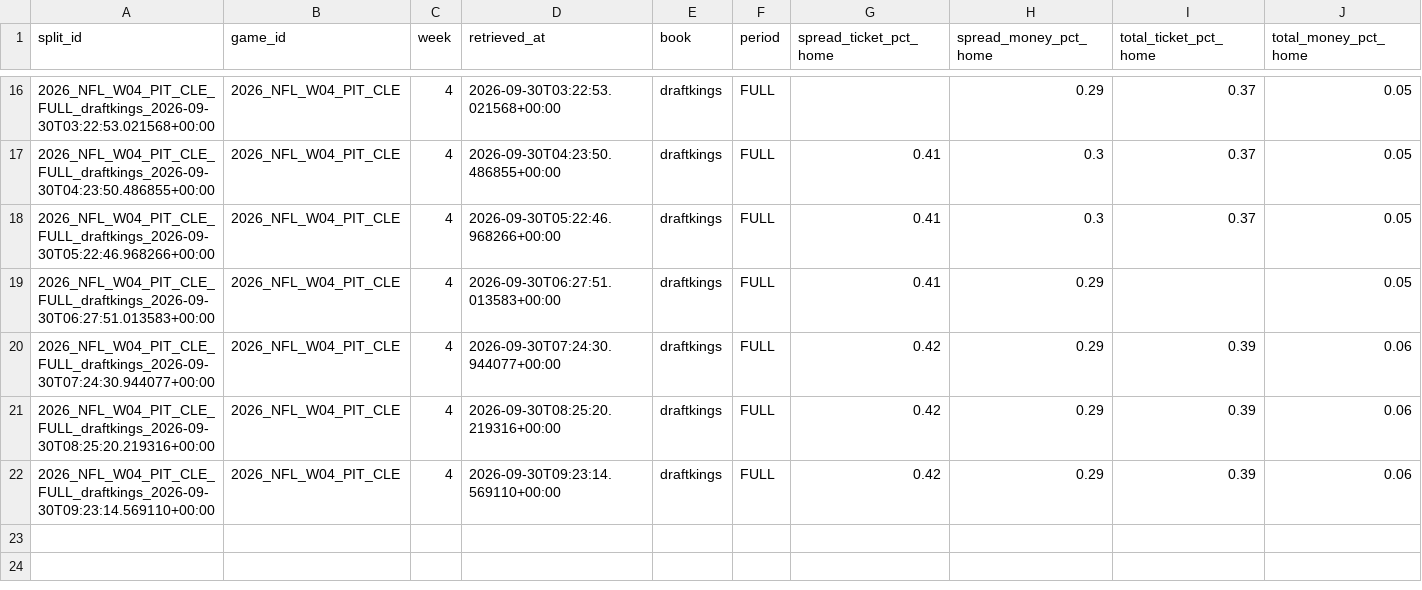
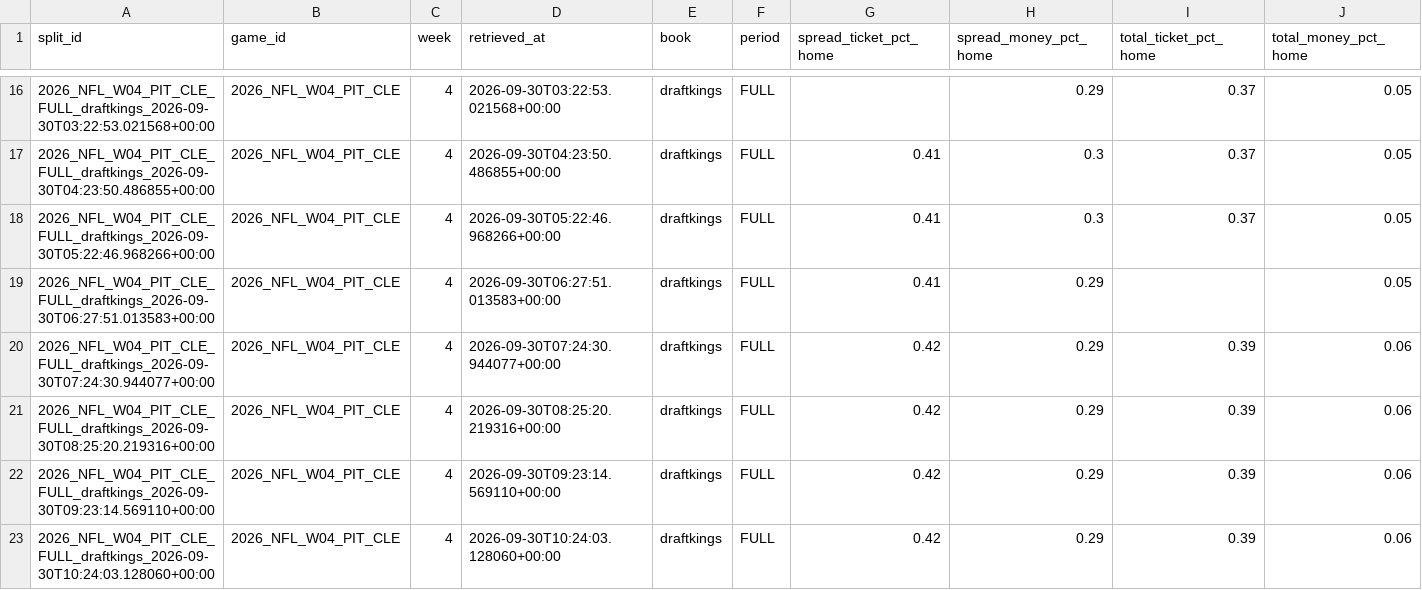
Before and after one commit to mapleleafs032/matchup-platform, a CSV file: data/tables/market/splits/NFL/2026/W04.csv, drawn as a sheet; only a part is shown, gaps mark what is left out; rows hold the shown columns only; the diff names each change by its address in the sheet, - before the commit and + after, or states it on an @@ line.

```diff
--- a/data/tables/market/splits/NFL/2026/W04.csv
+++ b/data/tables/market/splits/NFL/2026/W04.csv
+row 23: 2026_NFL_W04_PIT_CLE_FULL_draftkings_2026-09-30T10:24:03.128060+00:00 | 2026_NFL_W04_PIT_CLE | 4 | 2026-09-30T10:24:03.128060+00:00 | draftkings | FULL | 0.42 | 0.29 | 0.39 | 0.06
```
Also changed, not shown: data/tables/market/splits/CFB/2026/W05.csv, data/tables/ops/api_budget.csv, 5 other files.
